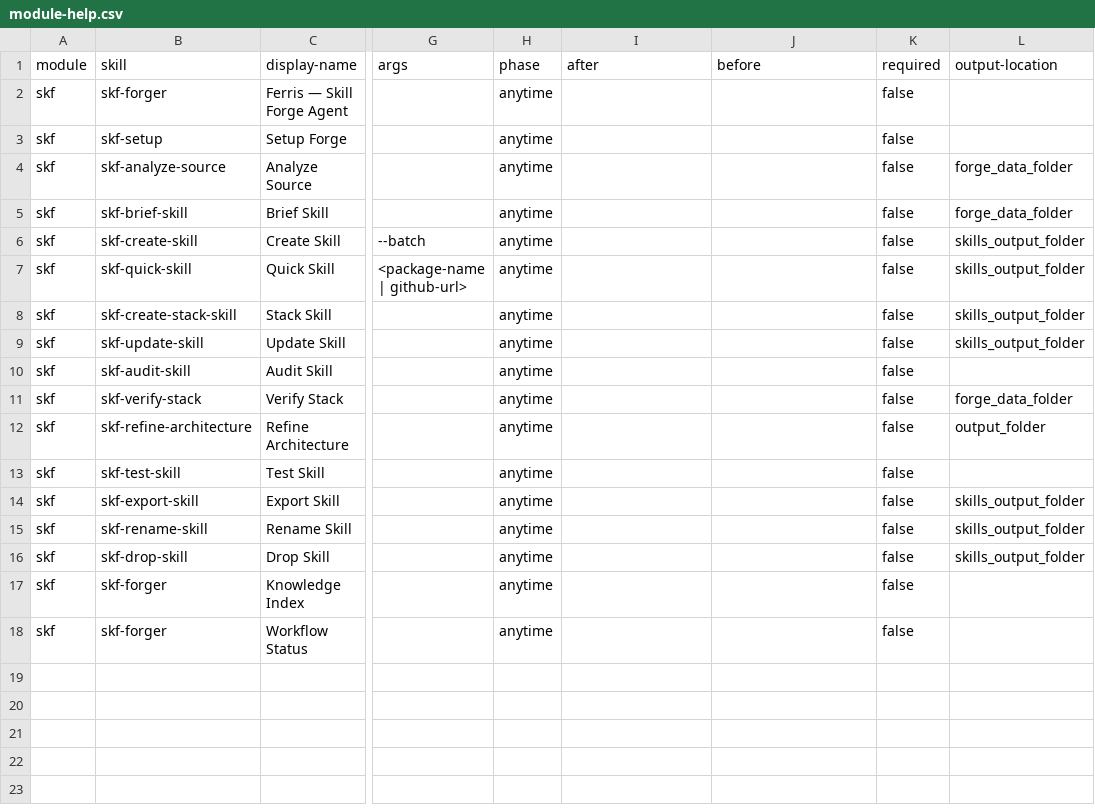
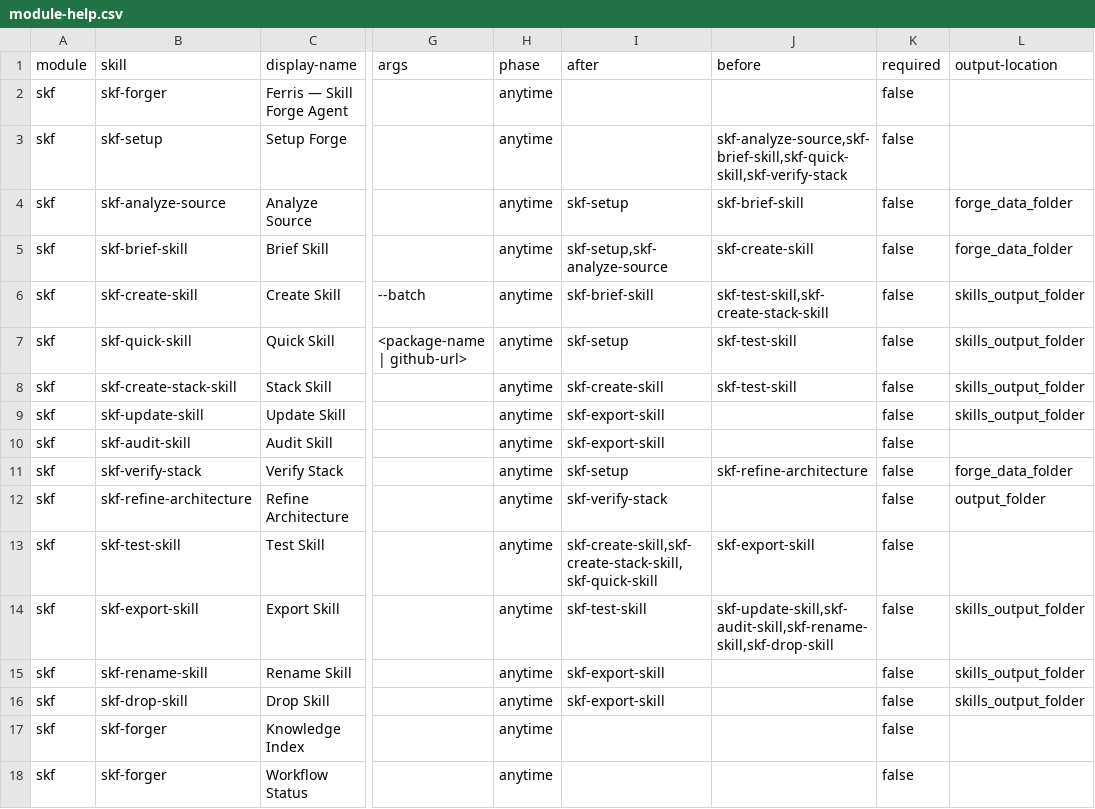
Before and after one commit to armelhbobdad/oh-my-skills, a CSV file: _bmad/skf/module-help.csv, drawn as a sheet; only a part is shown, gaps mark what is left out; the diff names each change by its address in the sheet, - before the commit and + after, or states it on an @@ line.

```diff
--- a/_bmad/skf/module-help.csv
+++ b/_bmad/skf/module-help.csv
-J3 (before): (empty)
+J3 (before): skf-analyze-source,skf-brief-skill,skf-quick-skill,skf-verify-stack
-I4 (after): (empty)
+I4 (after): skf-setup
-J4 (before): (empty)
+J4 (before): skf-brief-skill
-I5 (after): (empty)
+I5 (after): skf-setup,skf-analyze-source
-J5 (before): (empty)
+J5 (before): skf-create-skill
-I6 (after): (empty)
+I6 (after): skf-brief-skill
-J6 (before): (empty)
+J6 (before): skf-test-skill,skf-create-stack-skill
-I7 (after): (empty)
+I7 (after): skf-setup
-J7:J8 (before): (empty)
+J7:J8 (before): skf-test-skill
-I8 (after): (empty)
+I8 (after): skf-create-skill
-I9:I10 (after): (empty)
+I9:I10 (after): skf-export-skill
-I11 (after): (empty)
+I11 (after): skf-setup
-J11 (before): (empty)
+J11 (before): skf-refine-architecture
-I12 (after): (empty)
+I12 (after): skf-verify-stack
-I13 (after): (empty)
+I13 (after): skf-create-skill,skf-create-stack-skill,skf-quick-skill
-J13 (before): (empty)
+J13 (before): skf-export-skill
-I14 (after): (empty)
+I14 (after): skf-test-skill
-J14 (before): (empty)
+J14 (before): skf-update-skill,skf-audit-skill,skf-rename-skill,skf-drop-skill
-I15:I16 (after): (empty)
+I15:I16 (after): skf-export-skill
```
Also changed, not shown: 31 other files.
